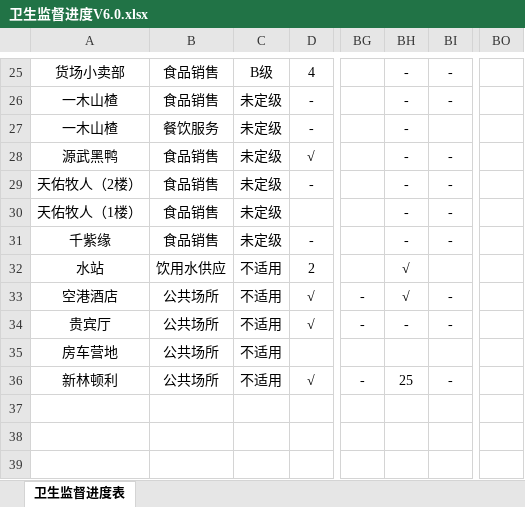
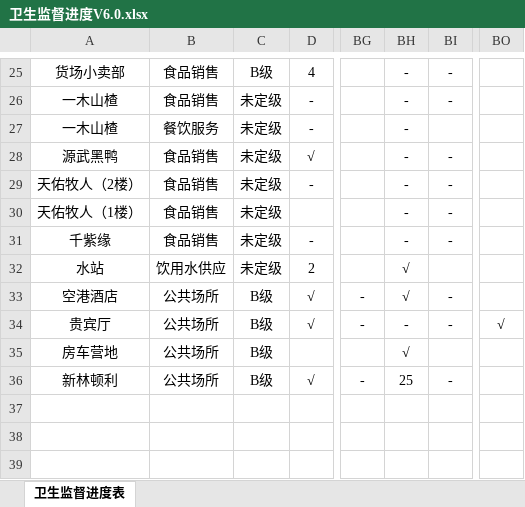
Before and after one commit to fx19870419/Airport-No.2, an Excel workbook: 卫生监督进度V6.0.xlsx, sheet 卫生监督进度表, drawn as a sheet; only a part is shown, gaps mark what is left out; values as stored, in another font and other column widths than the file's, no borders; conditional formats not drawn; the diff names each change by its address in the sheet, - before the commit and + after, or states it on an @@ line.

Commit message:
Update 卫生监督进度V6.0.xlsx
代码可能需要重构一下……

```diff
--- a/卫生监督进度V6.0.xlsx (sheet 卫生监督进度表)
+++ b/卫生监督进度V6.0.xlsx (sheet 卫生监督进度表)
-C32: 不适用
+C32: 未定级
-C33:C36: 不适用
+C33:C36: B级
-BO34: (empty)
+BO34: √
-BH35: (empty)
+BH35: √
```
